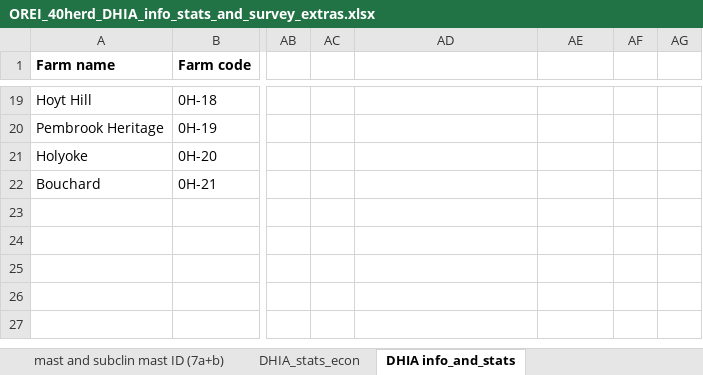
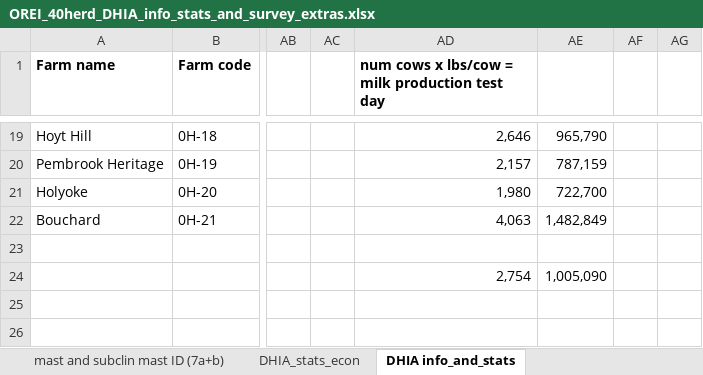
Before and after one commit to caitlin-jeffrey/OREI_Git, an Excel workbook: OREI_files/40-herd data/OREI_40herd_DHIA_info_stats_and_survey_extras.xlsx, sheet DHIA info_and_stats, drawn as a sheet; only a part is shown, gaps mark what is left out; values as stored, in another font and other column widths than the file's, no borders; rows hold the shown columns only; the diff covers the shown part only; the diff names each change by its address in the sheet, - before the commit and + after, or states it on an @@ line.

```diff
--- a/OREI_files/40-herd data/OREI_40herd_DHIA_info_stats_and_survey_extras.xlsx (sheet DHIA info_and_stats)
+++ b/OREI_files/40-herd data/OREI_40herd_DHIA_info_stats_and_survey_extras.xlsx (sheet DHIA info_and_stats)
-AD1: (empty)
+AD1: num cows x lbs/cow = milk production test day
-AD19: (empty)
+AD19: 2,646
-AE19: (empty)
+AE19: 965,790
-AD20: (empty)
+AD20: 2,157
-AE20: (empty)
+AE20: 787,159
-AD21: (empty)
+AD21: 1,980
-AE21: (empty)
+AE21: 722,700
-AD22: (empty)
+AD22: 4,063
-AE22: (empty)
+AE22: 1,482,849
-row 24: (empty)
+row 24:  |  |  |  | 2,754 | 1,005,090
```
Also changed, not shown: 32 edited cells elsewhere in this sheet, other sheet tabs, OREI_files/10-herd data/10herd_species_ID_from_sequencing.xlsx, OREI_files/40-herd data/btm_beddingculture_beddingphys_combined_4_27_22.xlsx, 12 other files.
